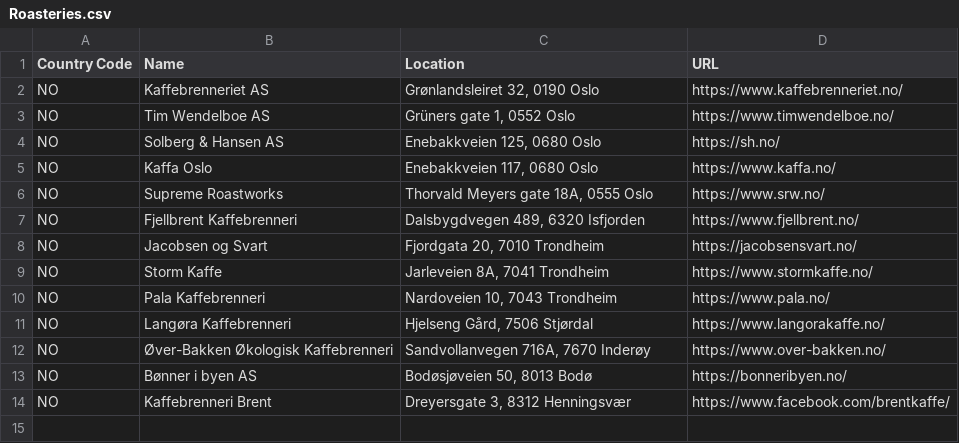
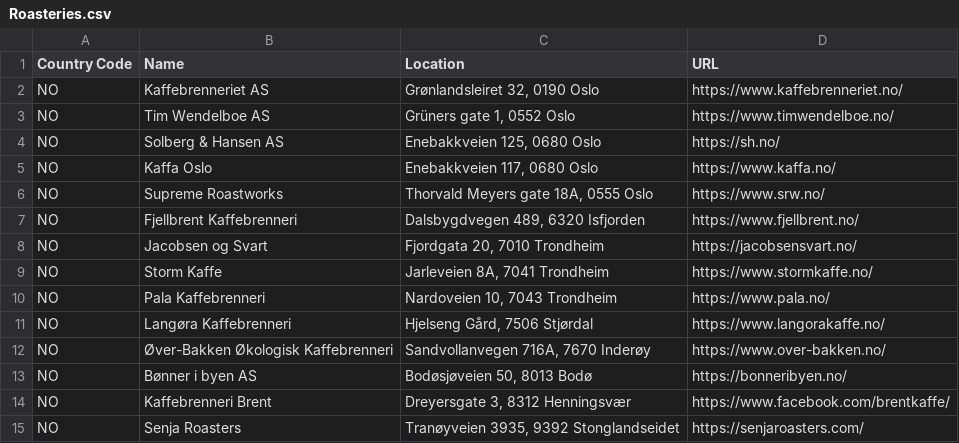
Before and after one commit to andmos/Coffee, a CSV file: Roasteries.csv, drawn as a sheet.

Commit message:
Adding Senja Roaters to csv file

```diff
--- a/Roasteries.csv
+++ b/Roasteries.csv
@@ -14 +14,2 @@ NO,Bønner i byen AS,"Bodøsjøveien 50, 8013 Bodø",https://bonneribyen.no/
 NO,Kaffebrenneri Brent,"Dreyersgate 3, 8312 Henningsvær",https://www.facebook.com/brentkaffe/
+NO,Senja Roasters,"Tranøyveien 3935, 9392 Stonglandseidet",https://senjaroasters.com/
```
